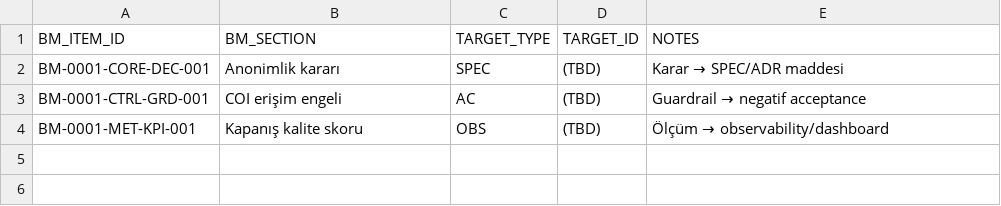
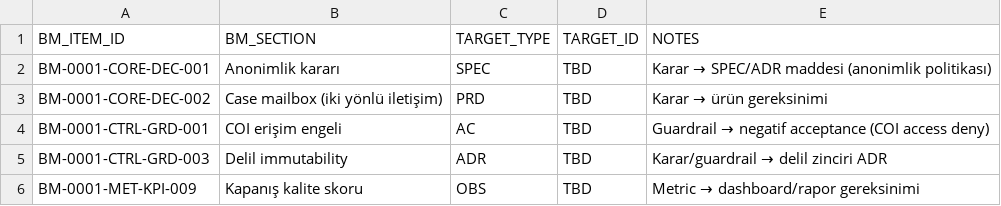
Before and after one commit to Halildeu/platform-ssot, a TSV file: docs/03-delivery/TRACES/TRACE-0001-ethics-bm-to-delivery.tsv, drawn as a sheet.

Commit message:
docs: harden BM/BENCH/TRACE with IDs and evidence/AI controls (v0.2)

```diff
--- a/docs/03-delivery/TRACES/TRACE-0001-ethics-bm-to-delivery.tsv
+++ b/docs/03-delivery/TRACES/TRACE-0001-ethics-bm-to-delivery.tsv
@@ -1,4 +1,6 @@
 BM_ITEM_ID	BM_SECTION	TARGET_TYPE	TARGET_ID	NOTES
-BM-0001-CORE-DEC-001	Anonimlik kararı	SPEC	(TBD)	Karar → SPEC/ADR maddesi
-BM-0001-CTRL-GRD-001	COI erişim engeli	AC	(TBD)	Guardrail → negatif acceptance
-BM-0001-MET-KPI-001	Kapanış kalite skoru	OBS	(TBD)	Ölçüm → observability/dashboard
+BM-0001-CORE-DEC-001	Anonimlik kararı	SPEC	TBD	Karar → SPEC/ADR maddesi (anonimlik politikası)
+BM-0001-CORE-DEC-002	Case mailbox (iki yönlü iletişim)	PRD	TBD	Karar → ürün gereksinimi
+BM-0001-CTRL-GRD-001	COI erişim engeli	AC	TBD	Guardrail → negatif acceptance (COI access deny)
+BM-0001-CTRL-GRD-003	Delil immutability	ADR	TBD	Karar/guardrail → delil zinciri ADR
+BM-0001-MET-KPI-009	Kapanış kalite skoru	OBS	TBD	Metric → dashboard/rapor gereksinimi
```
Also changed, not shown: 6 other files.
